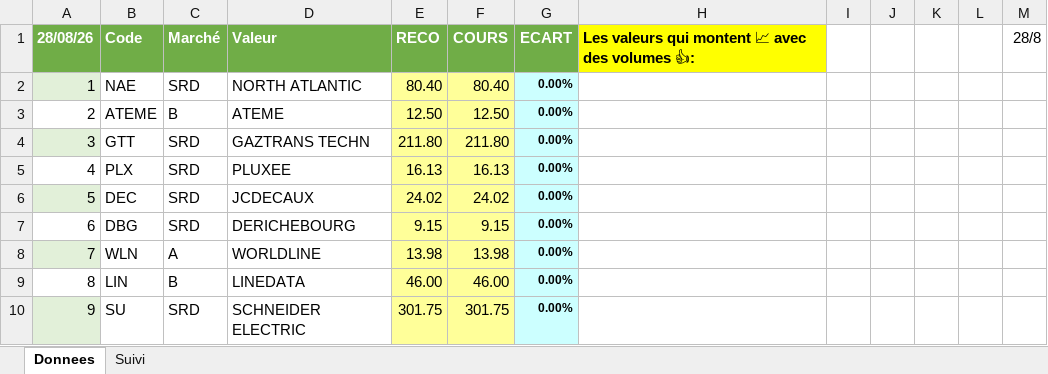
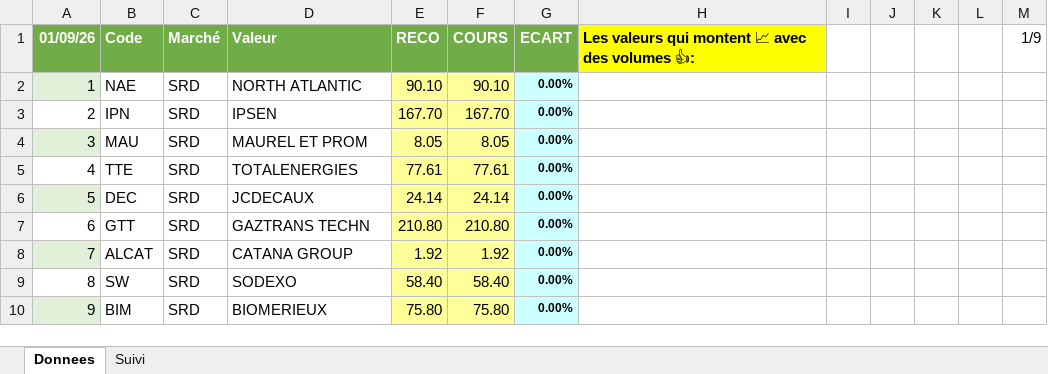
Before and after one commit to Charly33436/Swing_Trading, an Excel workbook: Twitter_Donnees.xlsx, sheet Donnees, drawn as a sheet; only a part is shown; values as stored, in another font and other column widths than the file's, no borders; removed rows and columns are numbered as before the commit, all else as after; the diff covers the shown part only; the diff names each change by its address in the sheet, - before the commit and + after, or states it on an @@ line.

Commit message:
Mise à jour auto - 2026-09-01 19:21

```diff
--- a/Twitter_Donnees.xlsx (sheet Donnees)
+++ b/Twitter_Donnees.xlsx (sheet Donnees)
-A1: 28/08/26
+A1: 01/09/26
-M1: 28/8
+M1: 1/9
-E2: 80.40
+E2: 90.10
-F2: 80.40
+F2: 90.10
-row 3: 2 | ATEME | B | ATEME | 12.50 | 12.50 | 0.00%
+row 3: 2 | IPN | SRD | IPSEN | 167.70 | 167.70 | 0.00%
-B4: GTT
+B4: MAU
-D4: GAZTRANS TECHN
+D4: MAUREL ET PROM
-E4: 211.80
+E4: 8.05
-F4: 211.80
+F4: 8.05
-B5: PLX
+B5: TTE
-D5: PLUXEE
+D5: TOTALENERGIES
-E5: 16.13
+E5: 77.61
-F5: 16.13
+F5: 77.61
-E6: 24.02
+E6: 24.14
-F6: 24.02
+F6: 24.14
-B7: DBG
+B7: GTT
-D7: DERICHEBOURG
+D7: GAZTRANS TECHN
-E7: 9.15
+E7: 210.80
-F7: 9.15
+F7: 210.80
-B8: WLN
+B8: ALCAT
-C8: A
+C8: SRD
-D8: WORLDLINE
+D8: CATANA GROUP
-E8: 13.98
+E8: 1.92
-F8: 13.98
+F8: 1.92
-row 9: 8 | LIN | B | LINEDATA | 46.00 | 46.00 | 0.00%
+row 9: 8 | SW | SRD | SODEXO | 58.40 | 58.40 | 0.00%
-B10: SU
+B10: BIM
-D10: SCHNEIDER ELECTRIC
+D10: BIOMERIEUX
-E10: 301.75
+E10: 75.80
-F10: 301.75
+F10: 75.80
```
Also changed, not shown: 23 added rows, 23 removed rows and 100 edited cells elsewhere in this sheet, sheet Suivi.
